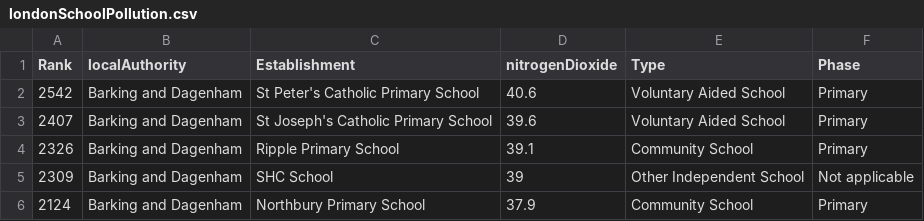
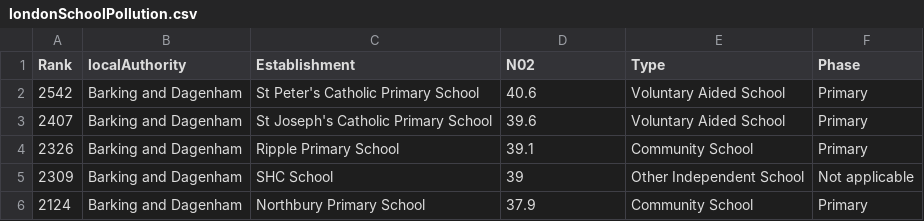
Before and after one commit to inm402/coursework, a CSV file: londonSchoolPollution.csv, drawn as a sheet; only a part is shown.

Commit message:
Update londonSchoolPollution.csv

```diff
--- a/londonSchoolPollution.csv
+++ b/londonSchoolPollution.csv
@@ -1,2 +1,2 @@
-Rank,localAuthority,Establishment,nitrogenDioxide,Type,Phase
+Rank,localAuthority,Establishment,N02,Type,Phase
 2542,Barking and Dagenham,St Peter's Catholic Primary School,40.6,Voluntary Aided School,Primary
```
